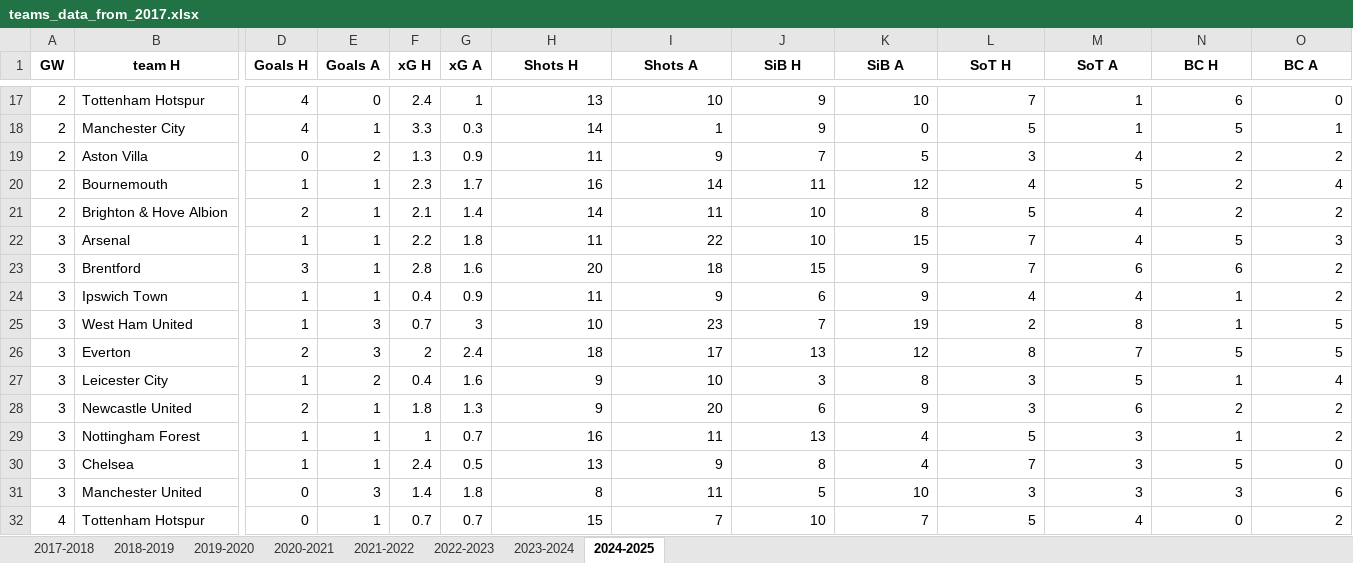
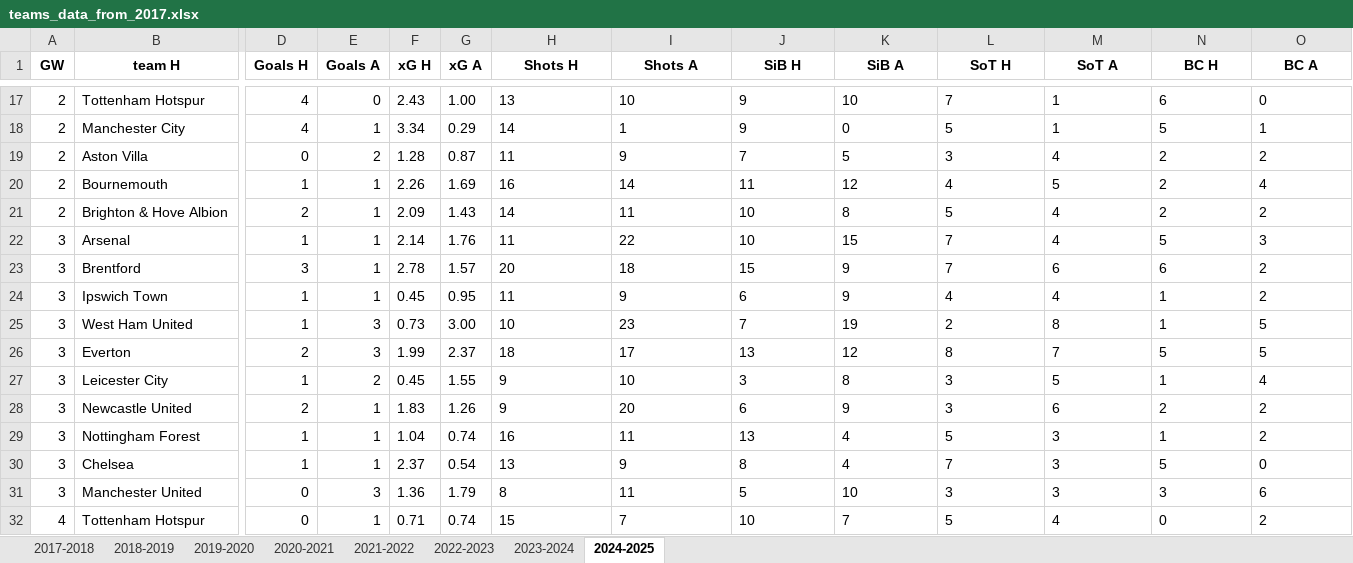
Before and after one commit to ghassenSW/FPL_twitter_autopost, an Excel workbook: teams_data_from_2017.xlsx, sheet 2024-2025, drawn as a sheet; only a part is shown, gaps mark what is left out; values as stored, in another font and other column widths than the file's, no borders; the diff covers the shown part only; the diff names each change by its address in the sheet, - before the commit and + after, or states it on an @@ line.

```diff
--- a/teams_data_from_2017.xlsx (sheet 2024-2025)
+++ b/teams_data_from_2017.xlsx (sheet 2024-2025)
-F17 (xG H): 2.4
+F17 (xG H): 2.43
-G17 (xG A): 1
+G17 (xG A): 1.00
-H17:O32 alignment: right
+H17:O32 alignment: left
-F18 (xG H): 3.3
+F18 (xG H): 3.34
-G18 (xG A): 0.3
+G18 (xG A): 0.29
-F19 (xG H): 1.3
+F19 (xG H): 1.28
-G19 (xG A): 0.9
+G19 (xG A): 0.87
-F20 (xG H): 2.3
+F20 (xG H): 2.26
-G20 (xG A): 1.7
+G20 (xG A): 1.69
-F21 (xG H): 2.1
+F21 (xG H): 2.09
-G21 (xG A): 1.4
+G21 (xG A): 1.43
-F22 (xG H): 2.2
+F22 (xG H): 2.14
-G22 (xG A): 1.8
+G22 (xG A): 1.76
-F23 (xG H): 2.8
+F23 (xG H): 2.78
-G23 (xG A): 1.6
+G23 (xG A): 1.57
-F24 (xG H): 0.4
+F24 (xG H): 0.45
-G24 (xG A): 0.9
+G24 (xG A): 0.95
-F25 (xG H): 0.7
+F25 (xG H): 0.73
-G25 (xG A): 3
+G25 (xG A): 3.00
-F26 (xG H): 2
+F26 (xG H): 1.99
-G26 (xG A): 2.4
+G26 (xG A): 2.37
-F27 (xG H): 0.4
+F27 (xG H): 0.45
-G27 (xG A): 1.6
+G27 (xG A): 1.55
-F28 (xG H): 1.8
+F28 (xG H): 1.83
-G28 (xG A): 1.3
+G28 (xG A): 1.26
-F29 (xG H): 1
+F29 (xG H): 1.04
-G29 (xG A): 0.7
+G29 (xG A): 0.74
-F30 (xG H): 2.4
+F30 (xG H): 2.37
-G30 (xG A): 0.5
+G30 (xG A): 0.54
-F31 (xG H): 1.4
+F31 (xG H): 1.36
-G31 (xG A): 1.8
+G31 (xG A): 1.79
-F32 (xG H): 0.7
+F32 (xG H): 0.71
-G32 (xG A): 0.7
+G32 (xG A): 0.74
```
Also changed, not shown: 186 edited cells and cell formats elsewhere in this sheet.
